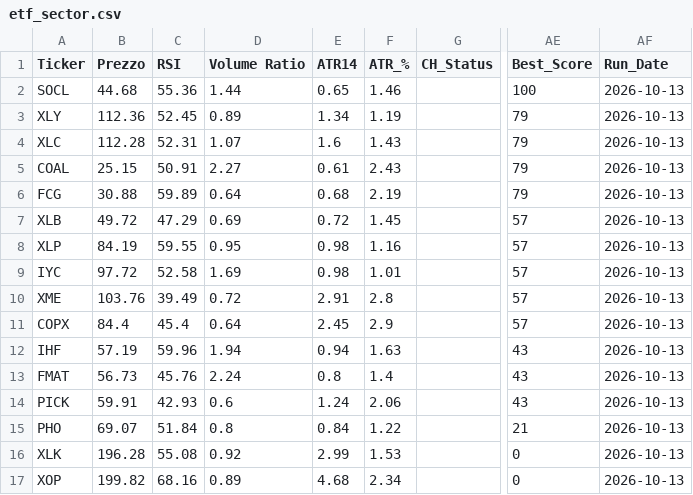
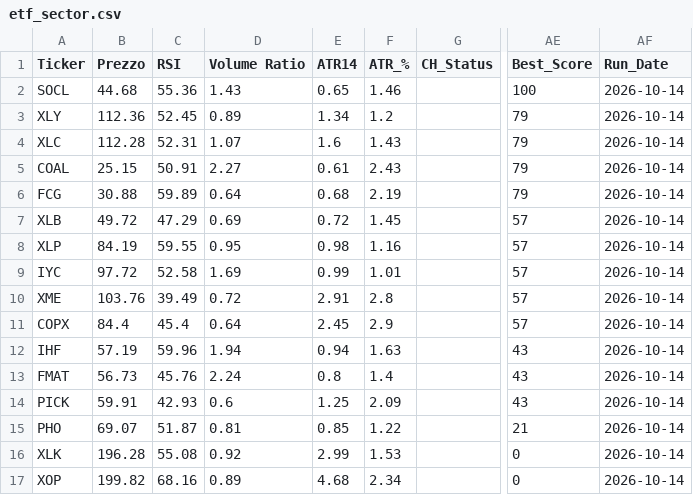
Before and after one commit to nikthetrip/Patterns-Screener, a CSV file: data/etf_sector.csv, drawn as a sheet; only a part is shown, gaps mark what is left out; the diff names each change by its address in the sheet, - before the commit and + after, or states it on an @@ line.

```diff
--- a/data/etf_sector.csv
+++ b/data/etf_sector.csv
-D2 (Volume Ratio): 1.44
+D2 (Volume Ratio): 1.43
-AF2:AF17 (Run_Date): 2026-10-13
+AF2:AF17 (Run_Date): 2026-10-14
-F3 (ATR_%): 1.19
+F3 (ATR_%): 1.2
-E9 (ATR14): 0.98
+E9 (ATR14): 0.99
-E14 (ATR14): 1.24
+E14 (ATR14): 1.25
-F14 (ATR_%): 2.06
+F14 (ATR_%): 2.09
-C15 (RSI): 51.84
+C15 (RSI): 51.87
-D15 (Volume Ratio): 0.8
+D15 (Volume Ratio): 0.81
-E15 (ATR14): 0.84
+E15 (ATR14): 0.85
```
Also changed, not shown: data/fundamentals_stocks.csv, data/stocks_4H.csv, 2 other files.
